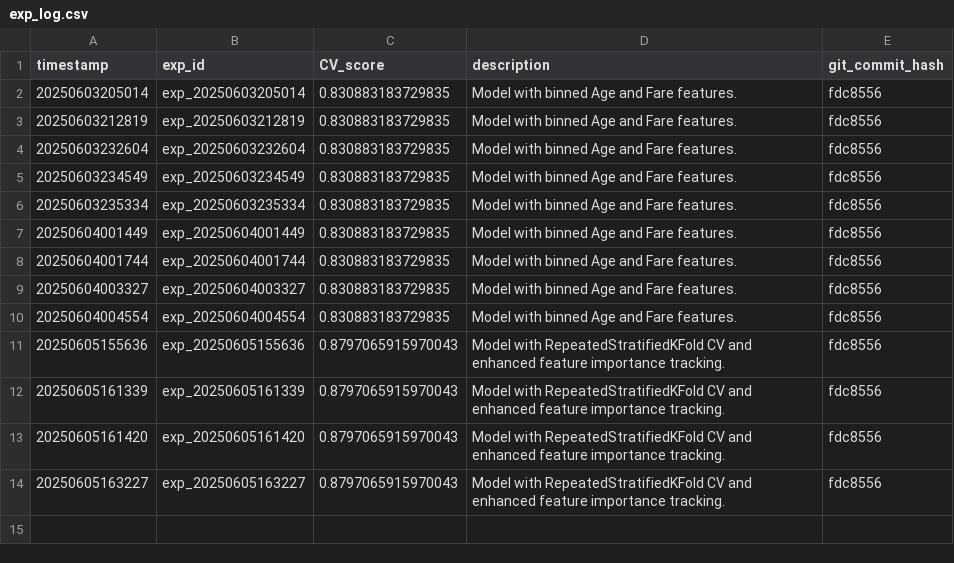
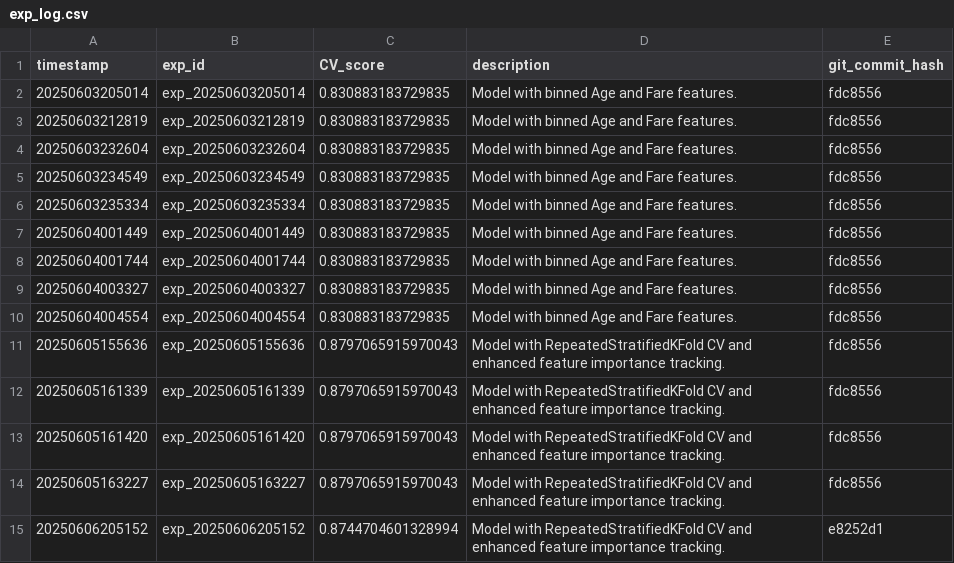
Before and after one commit to chitchi46/GCI, a CSV file: results/exp_log.csv, drawn as a sheet; the diff names each change by its address in the sheet, - before the commit and + after, or states it on an @@ line.

```diff
--- a/results/exp_log.csv
+++ b/results/exp_log.csv
+row 15: 20250606205152 | exp_20250606205152 | 0.8744704601328994 | Model with RepeatedStratifiedKFold CV and enhanced feature importance tracking. | e8252d1
```
Also changed, not shown: 7 other files.
